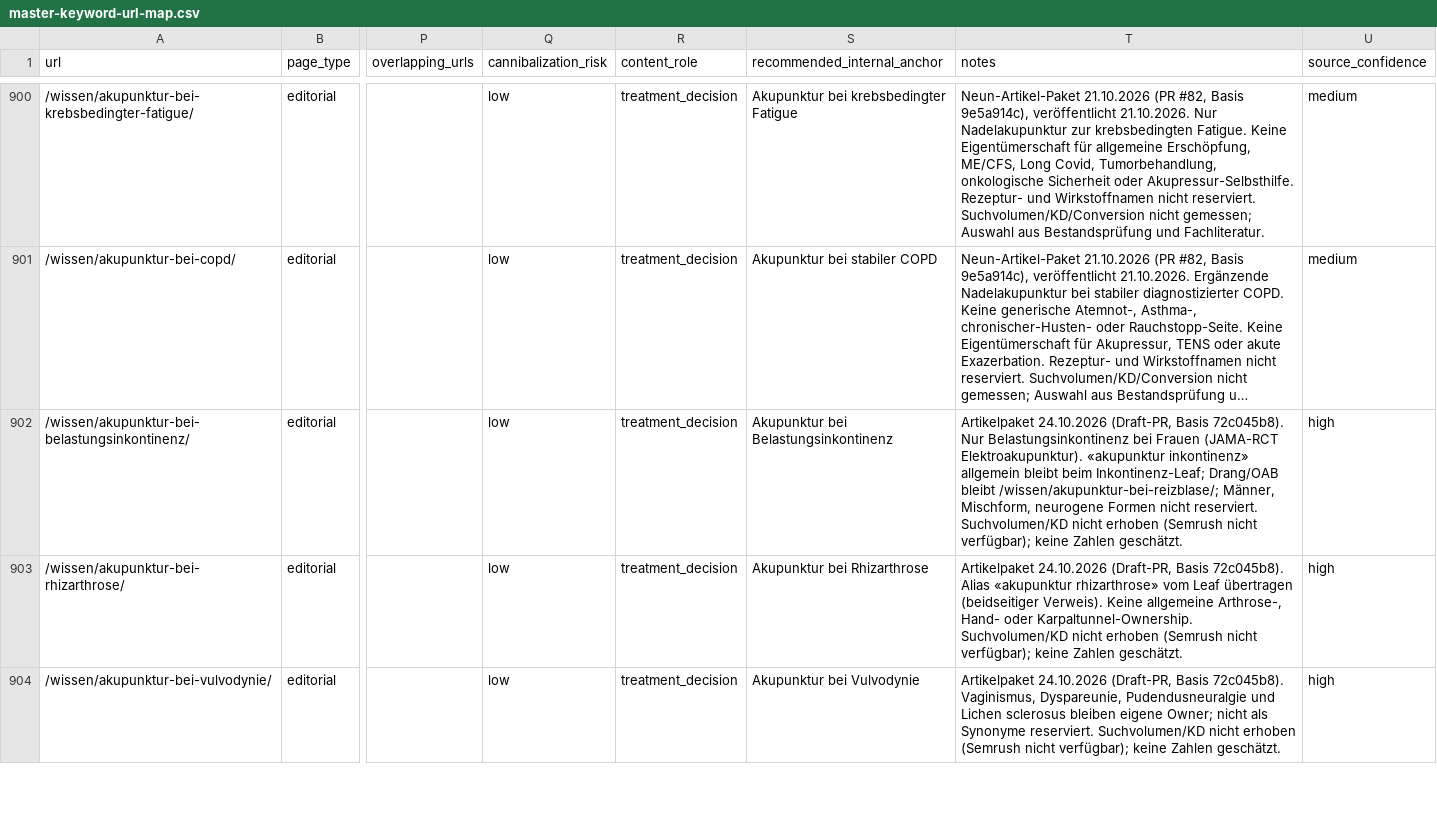
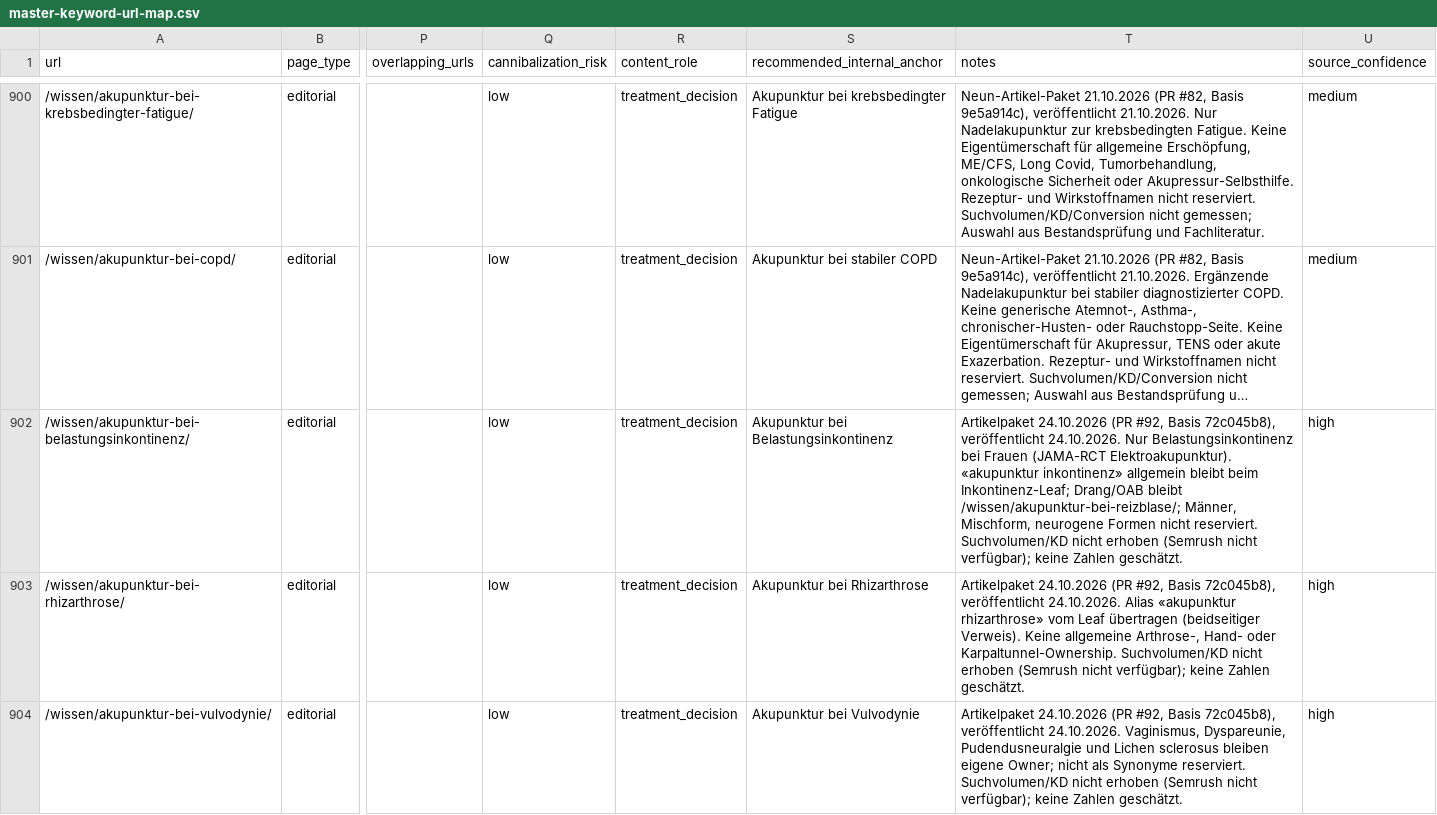
Before and after one commit to Thehwang88/tcm-ch, a CSV file: seo/master-keyword-url-map.csv, drawn as a sheet; only a part is shown, gaps mark what is left out; long unchanged cells end in …; the diff covers the shown part only; the diff names each change by its address in the sheet, - before the commit and + after, or states it on an @@ line.

```diff
--- a/seo/master-keyword-url-map.csv
+++ b/seo/master-keyword-url-map.csv
-T902 (notes): Artikelpaket 24.10.2026 (Draft-PR, Basis 72c045b8). Nur Belastungsinkontinenz…
+T902 (notes): Artikelpaket 24.10.2026 (PR #92, Basis 72c045b8), veröffentlicht 24.10.2026. Nur Belastungsinkontinenz…
-T903 (notes): Artikelpaket 24.10.2026 (Draft-PR, Basis 72c045b8). Alias «akupunktur…
+T903 (notes): Artikelpaket 24.10.2026 (PR #92, Basis 72c045b8), veröffentlicht 24.10.2026. Alias «akupunktur…
-T904 (notes): Artikelpaket 24.10.2026 (Draft-PR, Basis 72c045b8). Vaginismus, Dyspareunie,…
+T904 (notes): Artikelpaket 24.10.2026 (PR #92, Basis 72c045b8), veröffentlicht 24.10.2026. Vaginismus, Dyspareunie,…
```
Also changed, not shown: 10 edited cells elsewhere in this file, 4 other files.
